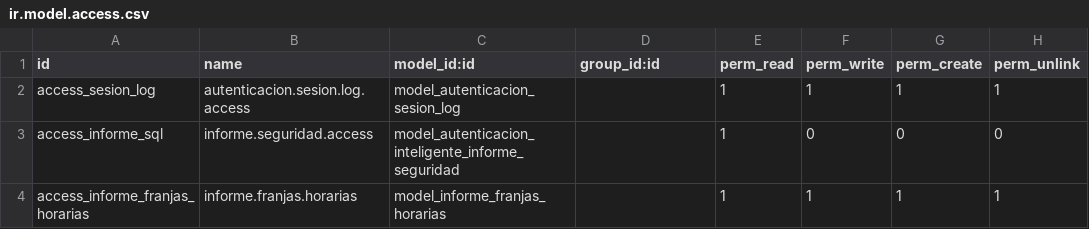
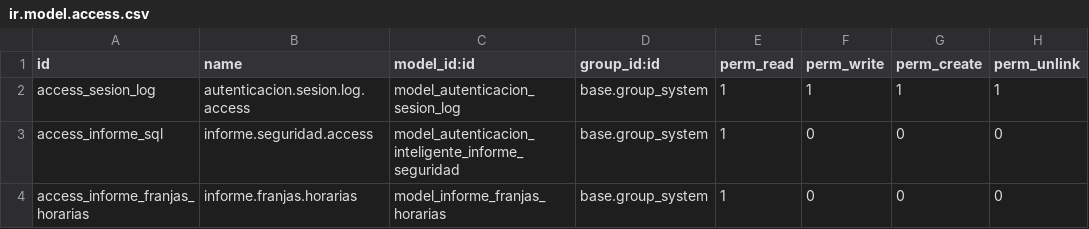
Before and after one commit to JesusBenitezPitt/Proyecto-Intermodular-2025-26, a CSV file: addons/autenticacion_inteligente/security/ir.model.access.csv, drawn as a sheet.

```diff
--- a/addons/autenticacion_inteligente/security/ir.model.access.csv
+++ b/addons/autenticacion_inteligente/security/ir.model.access.csv
@@ -1,4 +1,4 @@
 id,name,model_id:id,group_id:id,perm_read,perm_write,perm_create,perm_unlink
-access_sesion_log,autenticacion.sesion.log.access,model_autenticacion_sesion_log,,1,1,1,1
-access_informe_sql,informe.seguridad.access,model_autenticacion_inteligente_informe_seguridad,,1,0,0,0
-access_informe_franjas_horarias,informe.franjas.horarias,model_informe_franjas_horarias,,1,1,1,1
+access_sesion_log,autenticacion.sesion.log.access,model_autenticacion_sesion_log,base.group_system,1,1,1,1
+access_informe_sql,informe.seguridad.access,model_autenticacion_inteligente_informe_seguridad,base.group_system,1,0,0,0
+access_informe_franjas_horarias,informe.franjas.horarias,model_informe_franjas_horarias,base.group_system,1,0,0,0
```
Also changed, not shown: 2 other files.
